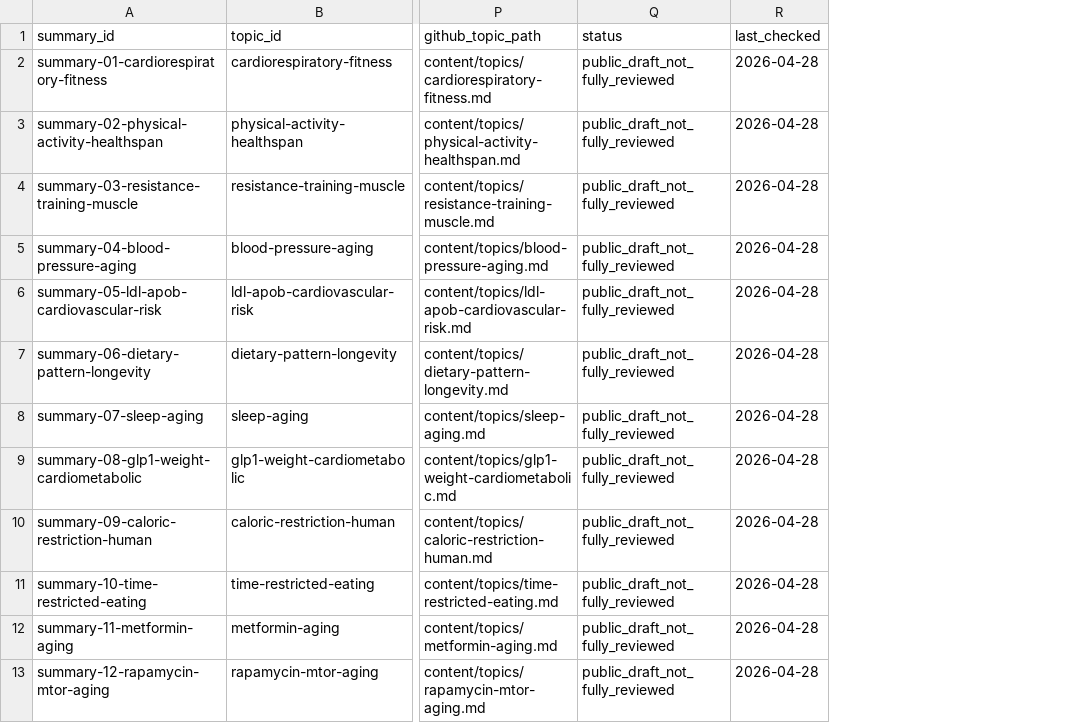
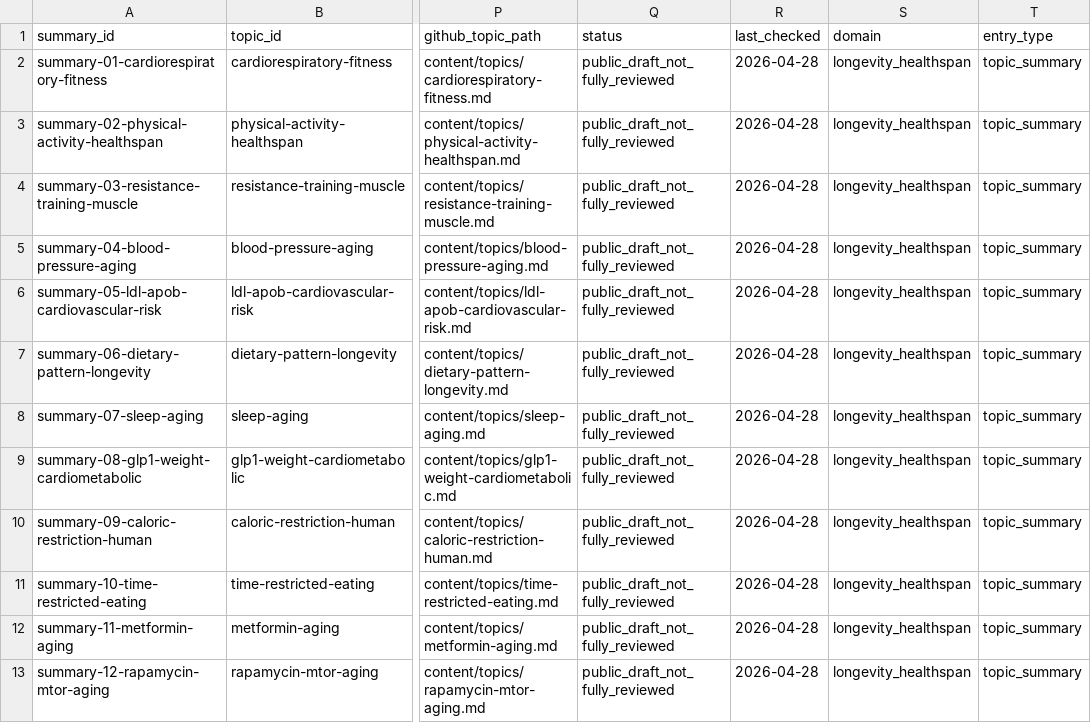
Before and after one commit to yuyohe/longevity-antiaging-evidence-atlas-EnCn, a CSV file: data/public_summary.csv, drawn as a sheet; only a part is shown, gaps mark what is left out; the diff names each change by its address in the sheet, - before the commit and + after, or states it on an @@ line.

Commit message:
feat: add skin aging atlas and supplement matrix

```diff
--- a/data/public_summary.csv
+++ b/data/public_summary.csv
+column S (domain), rows 2-13: all longevity_healthspan
+column T (entry_type), rows 2-13: all topic_summary
```
Also changed, not shown: 21 other files.
